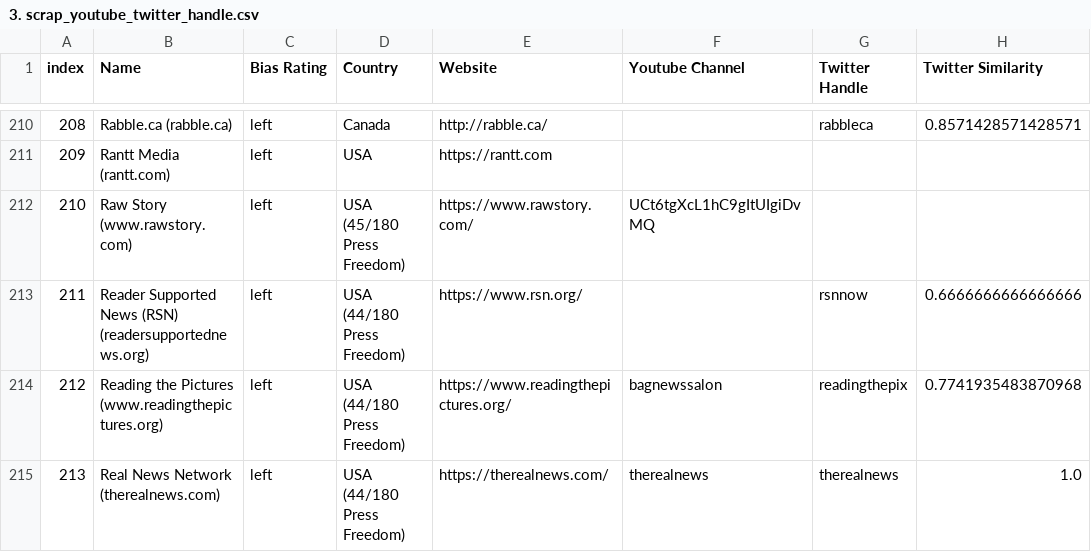
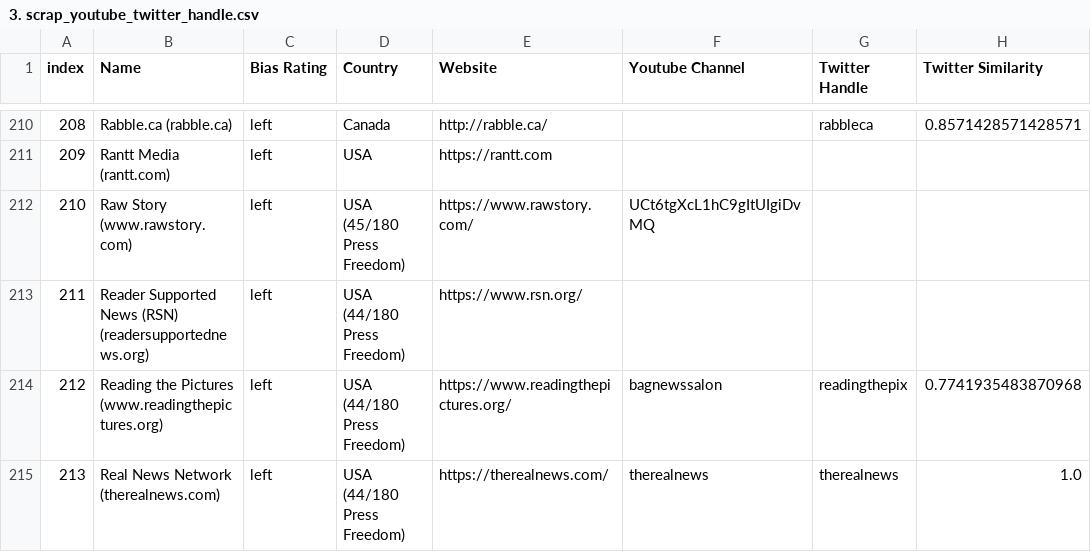
Before and after one commit to MohammadWasil/Hierarchical-Attention-Network-for-Political-Affiliation-of-Youtube-Commenters, a CSV file: data/3. scrap_youtube_twitter_handle.csv, drawn as a sheet; only a part is shown, gaps mark what is left out.

```diff
--- a/data/3. scrap_youtube_twitter_handle.csv
+++ b/data/3. scrap_youtube_twitter_handle.csv
@@ -217,3 +217,3 @@ index,Name,Bias Rating,Country,Website,Youtube Channel,Twitter Handle,Twitter Si
 210,Raw Story (www.rawstory.com),left,USA (45/180 Press Freedom),https://www.rawstory.com/,UCt6tgXcL1hC9gItUIgiDvMQ,,
-211,Reader Supported News (RSN) (readersupportednews.org),left,USA (44/180 Press Freedom),https://www.rsn.org/,,rsnnow,0.6666666666666666
+211,Reader Supported News (RSN) (readersupportednews.org),left,USA (44/180 Press Freedom),https://www.rsn.org/,,,
 212,Reading the Pictures (www.readingthepictures.org),left,USA (44/180 Press Freedom),https://www.readingthepictures.org/,bagnewssalon,readingthepix,0.7741935483870968
```
Also changed, not shown: 3 other files.
